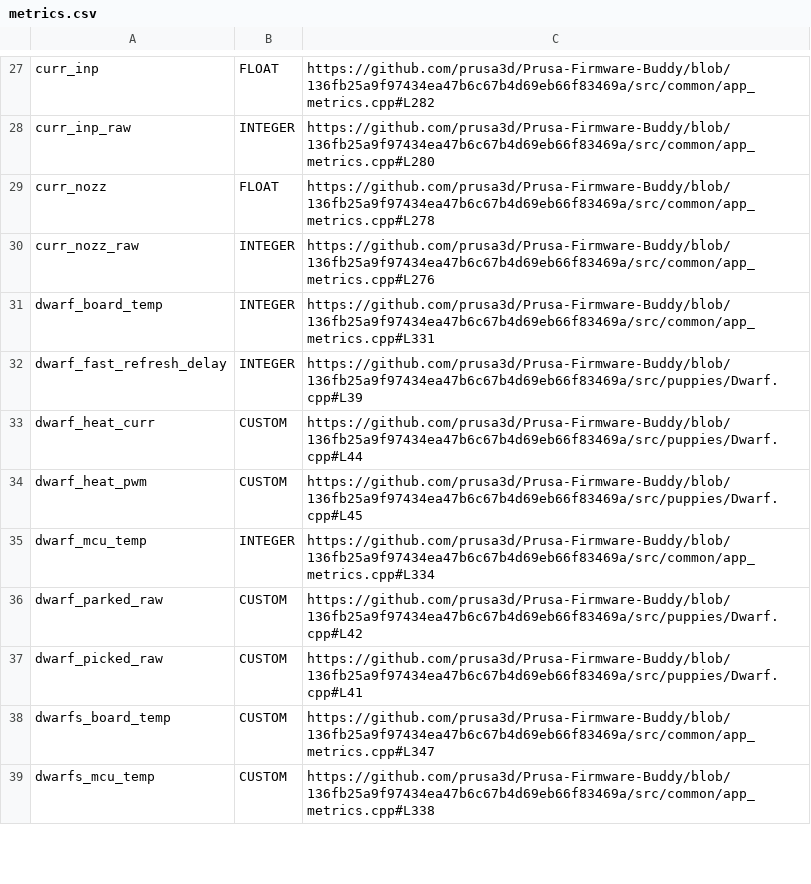
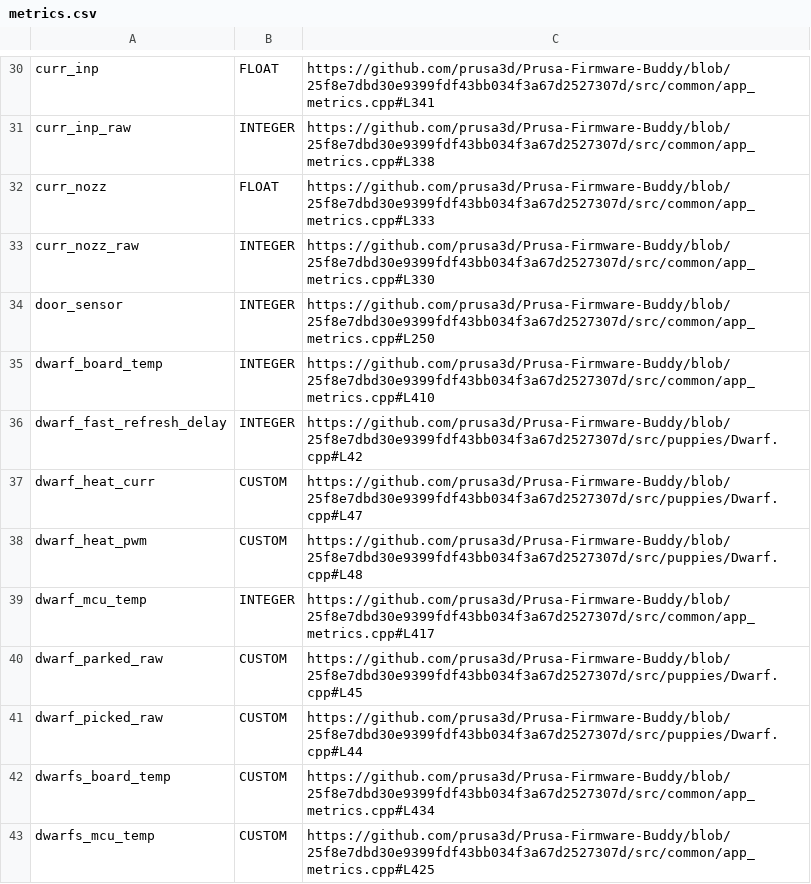
Before and after one commit to nvtkaszpir/3d-print, a CSV file: prusa3d-metrics-list/metrics.csv, drawn as a sheet; only a part is shown, gaps mark what is left out; addresses are those after the commit; the diff covers the shown part only; the diff names each change by its address in the sheet, - before the commit and + after, or states it on an @@ line.

Commit message:
Update prusa3d-metrics-list, there are some changes

```diff
--- a/prusa3d-metrics-list/metrics.csv
+++ b/prusa3d-metrics-list/metrics.csv
-C30: https://github.com/prusa3d/Prusa-Firmware-Buddy/blob/136fb25a9f97434ea47b6c67b4d69eb66f83469a/src/common/app_metrics.cpp#L282
+C30: https://github.com/prusa3d/Prusa-Firmware-Buddy/blob/25f8e7dbd30e9399fdf43bb034f3a67d2527307d/src/common/app_metrics.cpp#L341
-C31: https://github.com/prusa3d/Prusa-Firmware-Buddy/blob/136fb25a9f97434ea47b6c67b4d69eb66f83469a/src/common/app_metrics.cpp#L280
+C31: https://github.com/prusa3d/Prusa-Firmware-Buddy/blob/25f8e7dbd30e9399fdf43bb034f3a67d2527307d/src/common/app_metrics.cpp#L338
-C32: https://github.com/prusa3d/Prusa-Firmware-Buddy/blob/136fb25a9f97434ea47b6c67b4d69eb66f83469a/src/common/app_metrics.cpp#L278
+C32: https://github.com/prusa3d/Prusa-Firmware-Buddy/blob/25f8e7dbd30e9399fdf43bb034f3a67d2527307d/src/common/app_metrics.cpp#L333
-C33: https://github.com/prusa3d/Prusa-Firmware-Buddy/blob/136fb25a9f97434ea47b6c67b4d69eb66f83469a/src/common/app_metrics.cpp#L276
+C33: https://github.com/prusa3d/Prusa-Firmware-Buddy/blob/25f8e7dbd30e9399fdf43bb034f3a67d2527307d/src/common/app_metrics.cpp#L330
+row 34: door_sensor | INTEGER | https://github.com/prusa3d/Prusa-Firmware-Buddy/blob/25f8e7dbd30e9399fdf43bb034f3a67d2527307d/src/common/app_metrics.cpp#L250
-C35: https://github.com/prusa3d/Prusa-Firmware-Buddy/blob/136fb25a9f97434ea47b6c67b4d69eb66f83469a/src/common/app_metrics.cpp#L331
+C35: https://github.com/prusa3d/Prusa-Firmware-Buddy/blob/25f8e7dbd30e9399fdf43bb034f3a67d2527307d/src/common/app_metrics.cpp#L410
-C36: https://github.com/prusa3d/Prusa-Firmware-Buddy/blob/136fb25a9f97434ea47b6c67b4d69eb66f83469a/src/puppies/Dwarf.cpp#L39
+C36: https://github.com/prusa3d/Prusa-Firmware-Buddy/blob/25f8e7dbd30e9399fdf43bb034f3a67d2527307d/src/puppies/Dwarf.cpp#L42
-C37: https://github.com/prusa3d/Prusa-Firmware-Buddy/blob/136fb25a9f97434ea47b6c67b4d69eb66f83469a/src/puppies/Dwarf.cpp#L44
+C37: https://github.com/prusa3d/Prusa-Firmware-Buddy/blob/25f8e7dbd30e9399fdf43bb034f3a67d2527307d/src/puppies/Dwarf.cpp#L47
-C38: https://github.com/prusa3d/Prusa-Firmware-Buddy/blob/136fb25a9f97434ea47b6c67b4d69eb66f83469a/src/puppies/Dwarf.cpp#L45
+C38: https://github.com/prusa3d/Prusa-Firmware-Buddy/blob/25f8e7dbd30e9399fdf43bb034f3a67d2527307d/src/puppies/Dwarf.cpp#L48
-C39: https://github.com/prusa3d/Prusa-Firmware-Buddy/blob/136fb25a9f97434ea47b6c67b4d69eb66f83469a/src/common/app_metrics.cpp#L334
+C39: https://github.com/prusa3d/Prusa-Firmware-Buddy/blob/25f8e7dbd30e9399fdf43bb034f3a67d2527307d/src/common/app_metrics.cpp#L417
-C40: https://github.com/prusa3d/Prusa-Firmware-Buddy/blob/136fb25a9f97434ea47b6c67b4d69eb66f83469a/src/puppies/Dwarf.cpp#L42
+C40: https://github.com/prusa3d/Prusa-Firmware-Buddy/blob/25f8e7dbd30e9399fdf43bb034f3a67d2527307d/src/puppies/Dwarf.cpp#L45
-C41: https://github.com/prusa3d/Prusa-Firmware-Buddy/blob/136fb25a9f97434ea47b6c67b4d69eb66f83469a/src/puppies/Dwarf.cpp#L41
+C41: https://github.com/prusa3d/Prusa-Firmware-Buddy/blob/25f8e7dbd30e9399fdf43bb034f3a67d2527307d/src/puppies/Dwarf.cpp#L44
-C42: https://github.com/prusa3d/Prusa-Firmware-Buddy/blob/136fb25a9f97434ea47b6c67b4d69eb66f83469a/src/common/app_metrics.cpp#L347
+C42: https://github.com/prusa3d/Prusa-Firmware-Buddy/blob/25f8e7dbd30e9399fdf43bb034f3a67d2527307d/src/common/app_metrics.cpp#L434
-C43: https://github.com/prusa3d/Prusa-Firmware-Buddy/blob/136fb25a9f97434ea47b6c67b4d69eb66f83469a/src/common/app_metrics.cpp#L338
+C43: https://github.com/prusa3d/Prusa-Firmware-Buddy/blob/25f8e7dbd30e9399fdf43bb034f3a67d2527307d/src/common/app_metrics.cpp#L425
```
Also changed, not shown: 15 added rows, 2 removed rows and 129 edited cells elsewhere in this file, 1 other file.
